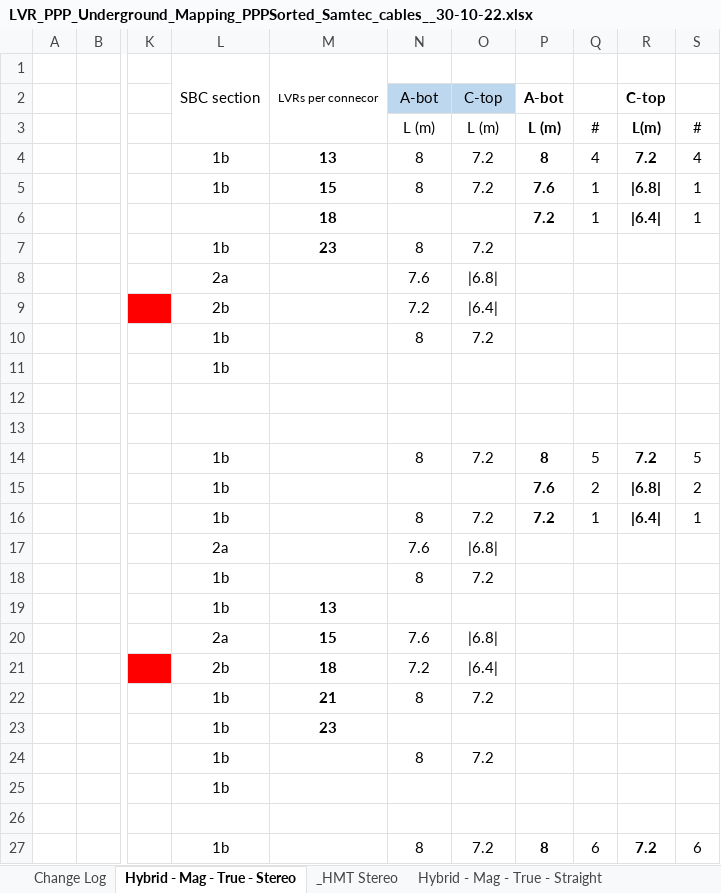
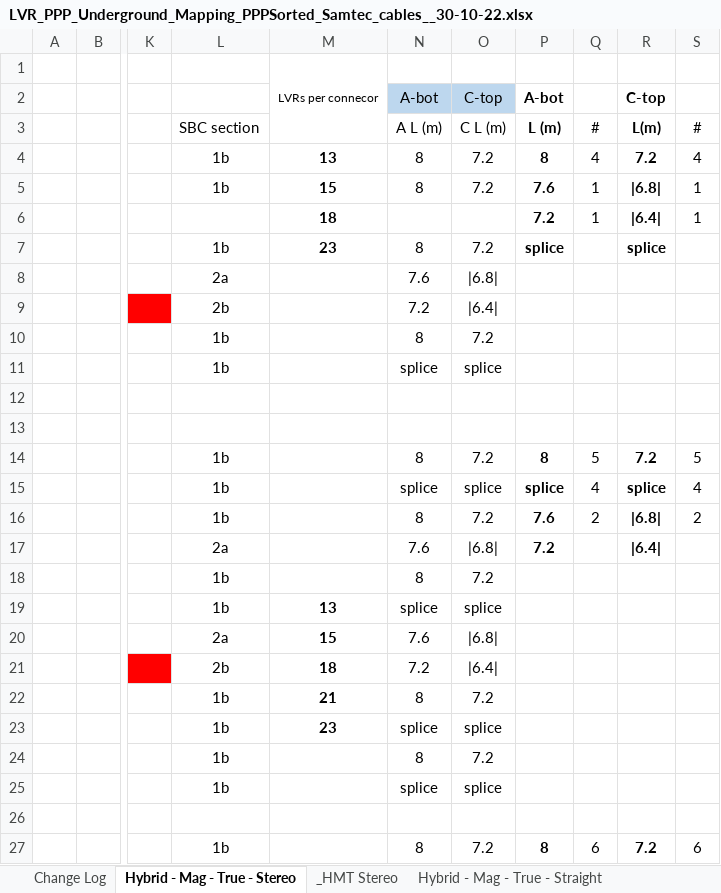
Before and after one commit to afernez/LV_cavern_mapping, an Excel workbook: formatted_cavern/LVR_PPP_Underground_Mapping_PPPSorted_Samtec_cables__30-10-22.xlsx, sheet Hybrid - Mag - True - Stereo, drawn as a sheet; only a part is shown, gaps mark what is left out; values as stored, in another font and other column widths than the file's, no borders; removed rows and columns are numbered as before the commit, all else as after; the diff covers the shown part only; the diff names each change by its address in the sheet, - before the commit and + after, or states it on an @@ line.

```diff
--- a/formatted_cavern/LVR_PPP_Underground_Mapping_PPPSorted_Samtec_cables__30-10-22.xlsx (sheet Hybrid - Mag - True - Stereo)
+++ b/formatted_cavern/LVR_PPP_Underground_Mapping_PPPSorted_Samtec_cables__30-10-22.xlsx (sheet Hybrid - Mag - True - Stereo)
-L1: SBC section
+L1: (empty)
-L1:L3 merged
-L3: (empty)
+L3: SBC section
-N3: L (m)
+N3: A L (m)
-O3: L (m)
+O3: C L (m)
-P7: (empty)
+P7: splice
-R7: (empty)
+R7: splice
-N11: (empty)
+N11: splice
-O11: (empty)
+O11: splice
-N15: (empty)
+N15: splice
-O15: (empty)
+O15: splice
-P15: 7.6
+P15: splice
-Q15: 2
+Q15: 4
-R15: |6.8|
+R15: splice
-S15: 2
+S15: 4
-P16: 7.2
+P16: 7.6
-Q16: 1
+Q16: 2
-R16: |6.4|
+R16: |6.8|
-S16: 1
+S16: 2
-P17: (empty)
+P17: 7.2
-R17: (empty)
+R17: |6.4|
-N19: (empty)
+N19: splice
-O19: (empty)
+O19: splice
-N23: (empty)
+N23: splice
-O23: (empty)
+O23: splice
-N25: (empty)
+N25: splice
-O25: (empty)
+O25: splice
```
Also changed, not shown: 3 added rows, 3 removed rows and 26 edited cells elsewhere in this sheet, sheet Hybrid - IP - Mirror - Straight, sheet Hybrid - IP - Mirror - Stereo, sheet Hybrid - IP - True - Straight, sheet Hybrid - IP - True - Stereo, sheet Hybrid - Mag - True - Straight, sheet _HIT Stereo, 15 more sheets, hidden cells, formatted_cavern/LVR_PPP_Underground_Mapping_PPPSorted_Samtec_cables__01-04-22.xlsx, 4 other files.
